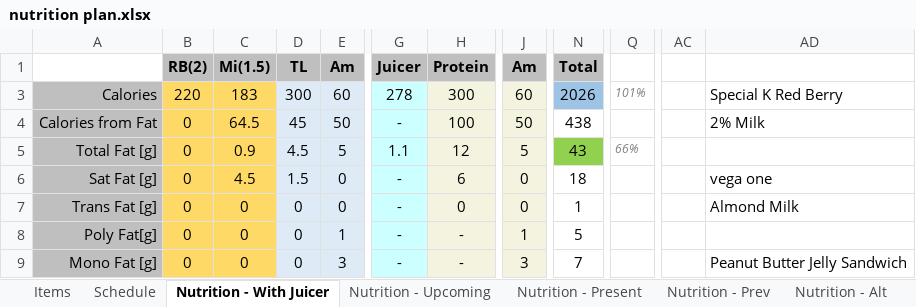
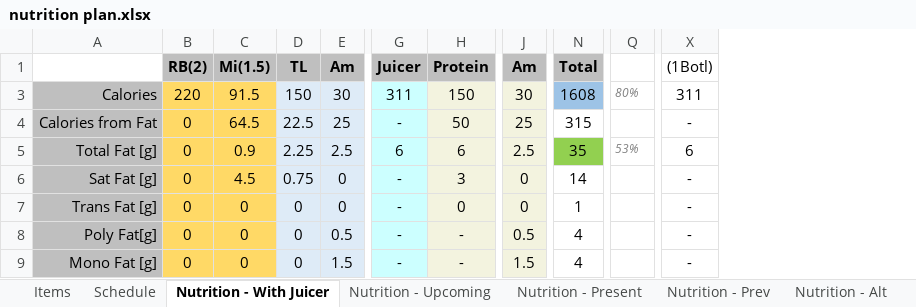
Before and after one commit to justinmreina/GymRoutines, an Excel workbook: Suppl/nutrition plan.xlsx, sheet Nutrition - With Juicer, drawn as a sheet; only a part is shown, gaps mark what is left out; values as stored, in another font and other column widths than the file's, no borders; removed rows and columns are numbered as before the commit, all else as after; the diff covers the shown part only; the diff names each change by its address in the sheet, - before the commit and + after, or states it on an @@ line.

Commit message:
(C)    meal plan updates, less calories

```diff
--- a/Suppl/nutrition plan.xlsx (sheet Nutrition - With Juicer)
+++ b/Suppl/nutrition plan.xlsx (sheet Nutrition - With Juicer)
-column Q, rows 3-5: 101% |  | 66%
+column Q, rows 3-5: 80% |  | 53%
+column X ((1Botl)), rows 3-9: 311 | - | 6 | - | - | - | -
-column AC, empty
-column AD, rows 3-9: Special K Red Berry | 2% Milk |  | vega one | Almond Milk |  | Peanut Butter Jelly Sandwich
-C3 (Mi(1.5)): 183
+C3 (Mi(1.5)): 91.5
-D3 (TL): 300
+D3 (TL): 150
-E3 (Am): 60
+E3 (Am): 30
-G3 (Juicer): 278
+G3 (Juicer): 311
-H3 (Protein): 300
+H3 (Protein): 150
-J3 (Am): 60
+J3 (Am): 30
-N3 (Total): 2026
+N3 (Total): 1608
-D4 (TL): 45
+D4 (TL): 22.5
-E4 (Am): 50
+E4 (Am): 25
-H4 (Protein): 100
+H4 (Protein): 50
-J4 (Am): 50
+J4 (Am): 25
-N4 (Total): 438
+N4 (Total): 315
-D5 (TL): 4.5
+D5 (TL): 2.25
-E5 (Am): 5
+E5 (Am): 2.5
-G5 (Juicer): 1.1
+G5 (Juicer): 6
-H5 (Protein): 12
+H5 (Protein): 6
-J5 (Am): 5
+J5 (Am): 2.5
-N5 (Total): 43
+N5 (Total): 35
-D6 (TL): 1.5
+D6 (TL): 0.75
-H6 (Protein): 6
+H6 (Protein): 3
-N6 (Total): 18
+N6 (Total): 14
-E8 (Am): 1
+E8 (Am): 0.5
-J8 (Am): 1
+J8 (Am): 0.5
-N8 (Total): 5
+N8 (Total): 4
-E9 (Am): 3
+E9 (Am): 1.5
-J9 (Am): 3
+J9 (Am): 1.5
-N9 (Total): 7
+N9 (Total): 4
```
Also changed, not shown: 112 edited cells elsewhere in this sheet, sheet Schedule, formulas that keep their value, hidden cells, 11 other files.
